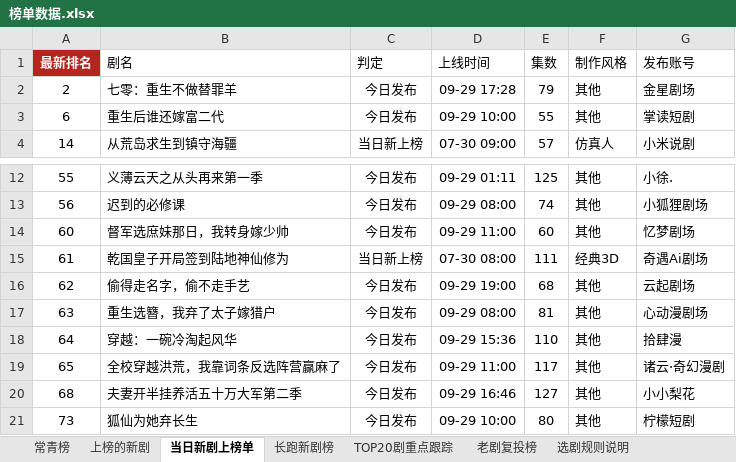
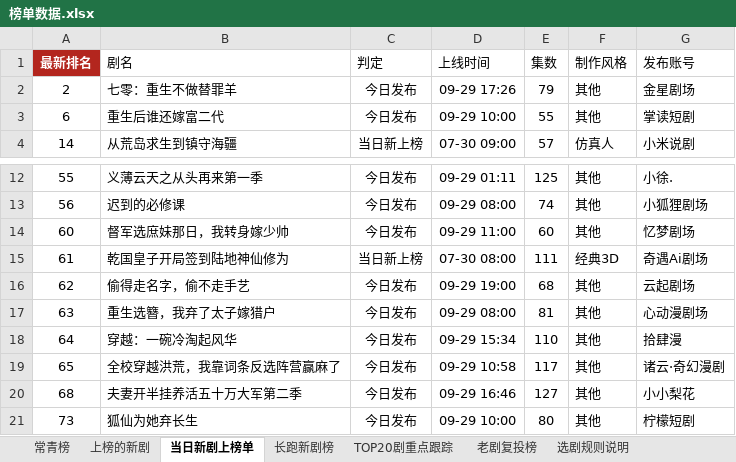
Before and after one commit to 2m247cdz9k-design/tomato-drama-rankings, an Excel workbook: 榜单数据.xlsx, sheet 当日新剧上榜单, drawn as a sheet; only a part is shown, gaps mark what is left out; values as stored, in another font and other column widths than the file's, no borders; the diff names each change by its address in the sheet, - before the commit and + after, or states it on an @@ line.

```diff
--- a/榜单数据.xlsx (sheet 当日新剧上榜单)
+++ b/榜单数据.xlsx (sheet 当日新剧上榜单)
-D2 (上线时间): 09-29 17:28
+D2 (上线时间): 09-29 17:26
-D18 (上线时间): 09-29 15:36
+D18 (上线时间): 09-29 15:34
-D19 (上线时间): 09-29 11:00
+D19 (上线时间): 09-29 10:58
```
Also changed, not shown: sheet 新剧推荐·口径C(账号层级优先), sheet 新剧推荐·口径B(账号权重型), sheet 上榜的新剧, 2 other files.
